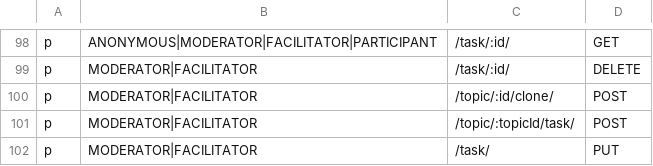
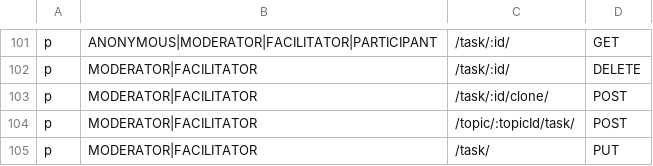
Before and after one commit to Playful-Interactive-Environments/SpaceHuddle, a CSV file: api/resources/auth/policy.csv, drawn as a sheet; only a part is shown, gaps mark what is left out; the diff covers the shown part only.

Commit message:
#backend: clone different item scopes, query voting result details

```diff
--- a/api/resources/auth/policy.csv
+++ b/api/resources/auth/policy.csv
@@ -99,3 +102,3 @@ p, ANONYMOUS|MODERATOR|FACILITATOR|PARTICIPANT, /task/:id/, GET
 p, MODERATOR|FACILITATOR, /task/:id/, DELETE
-p, MODERATOR|FACILITATOR, /topic/:id/clone/, POST
+p, MODERATOR|FACILITATOR, /task/:id/clone/, POST
 p, MODERATOR|FACILITATOR, /topic/:topicId/task/, POST
```
Also changed, not shown: 7 added rows elsewhere in this file, 34 other files.
